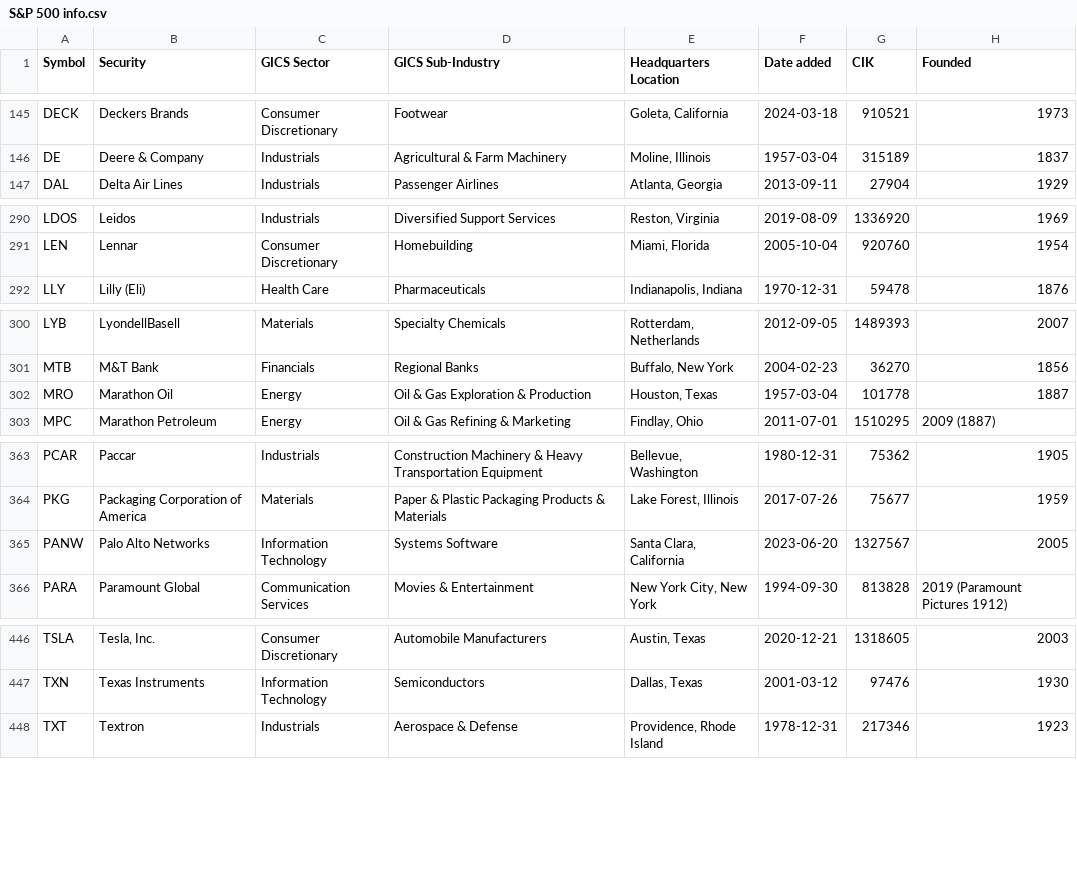
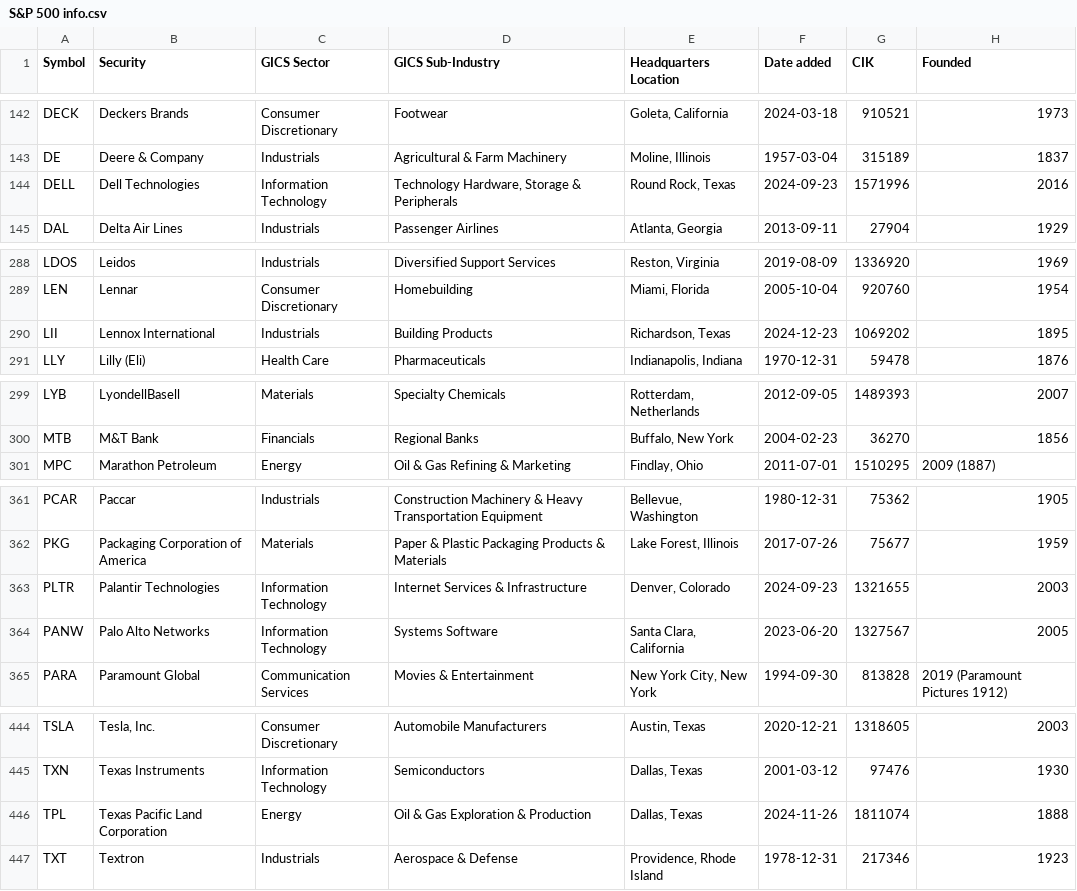
Before and after one commit to DavidMajomi/Stock-Market-Analysis, a CSV file: data/raw data/S&P 500 info.csv, drawn as a sheet; only a part is shown, gaps mark what is left out; the diff covers the shown part only.

```diff
--- a/data/raw data/S&P 500 info.csv
+++ b/data/raw data/S&P 500 info.csv
@@ -146,2 +143,3 @@ DECK,Deckers Brands,Consumer Discretionary,Footwear,"Goleta, California",2024-03
 DE,Deere & Company,Industrials,Agricultural & Farm Machinery,"Moline, Illinois",1957-03-04,315189,1837
+DELL,Dell Technologies,Information Technology,"Technology Hardware, Storage & Peripherals","Round Rock, Texas",2024-09-23,1571996,2016
 DAL,Delta Air Lines,Industrials,Passenger Airlines,"Atlanta, Georgia",2013-09-11,27904,1929
@@ -291,2 +289,3 @@ LDOS,Leidos,Industrials,Diversified Support Services,"Reston, Virginia",2019-08-
 LEN,Lennar,Consumer Discretionary,Homebuilding,"Miami, Florida",2005-10-04,920760,1954
+LII,Lennox International,Industrials,Building Products,"Richardson, Texas",2024-12-23,1069202,1895
 LLY,Lilly (Eli),Health Care,Pharmaceuticals,"Indianapolis, Indiana",1970-12-31,59478,1876
@@ -301,3 +300,2 @@ LYB,LyondellBasell,Materials,Specialty Chemicals,"Rotterdam, Netherlands",2012-0
 MTB,M&T Bank,Financials,Regional Banks,"Buffalo, New York",2004-02-23,36270,1856
-MRO,Marathon Oil,Energy,Oil & Gas Exploration & Production,"Houston, Texas",1957-03-04,101778,1887
 MPC,Marathon Petroleum,Energy,Oil & Gas Refining & Marketing,"Findlay, Ohio",2011-07-01,1510295,2009 (1887)
@@ -364,2 +362,3 @@ PCAR,Paccar,Industrials,Construction Machinery & Heavy Transportation Equipment,
 PKG,Packaging Corporation of America,Materials,Paper & Plastic Packaging Products & Materials,"Lake Forest, Illinois",2017-07-26,75677,1959
+PLTR,Palantir Technologies,Information Technology,Internet Services & Infrastructure,"Denver, Colorado",2024-09-23,1321655,2003
 PANW,Palo Alto Networks,Information Technology,Systems Software,"Santa Clara, California",2023-06-20,1327567,2005
@@ -447,2 +445,3 @@ TSLA,"Tesla, Inc.",Consumer Discretionary,Automobile Manufacturers,"Austin, Texa
 TXN,Texas Instruments,Information Technology,Semiconductors,"Dallas, Texas",2001-03-12,97476,1930
+TPL,Texas Pacific Land Corporation,Energy,Oil & Gas Exploration & Production,"Dallas, Texas",2024-11-26,1811074,1888
 TXT,Textron,Industrials,Aerospace & Defense,"Providence, Rhode Island",1978-12-31,217346,1923
```
Also changed, not shown: 3 added rows, 6 removed rows, 1 moved row and 20 edited cells elsewhere in this file.
